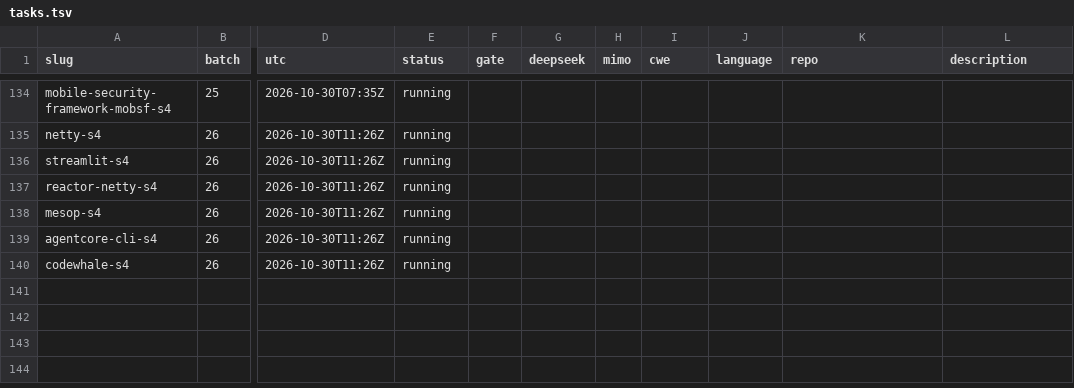
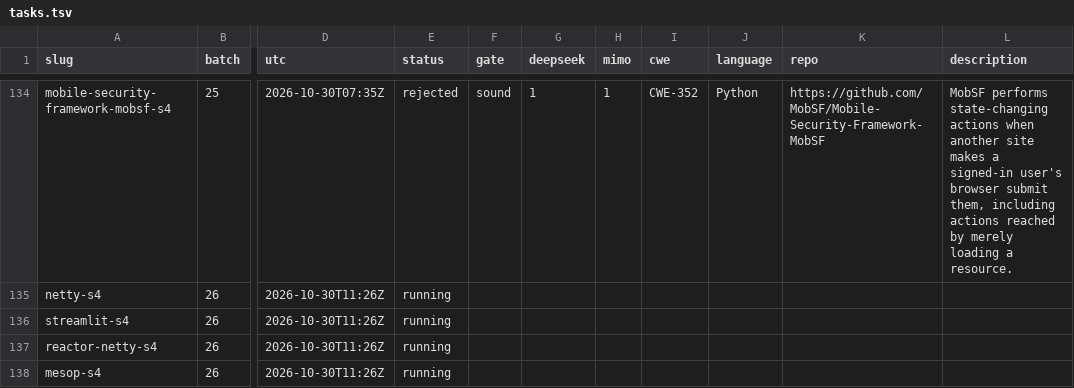
Before and after one commit to sherazrazadev/swe-benching, a TSV file: reports/actions/tasks.tsv, drawn as a sheet; only a part is shown, gaps mark what is left out; the shorter side is filled out with more unchanged rows; the diff covers the shown part only; the diff names each change by its address in the sheet, - before the commit and + after, or states it on an @@ line.

```diff
--- a/reports/actions/tasks.tsv
+++ b/reports/actions/tasks.tsv
-E134 (status): running
+E134 (status): rejected
-F134 (gate): (empty)
+F134 (gate): sound
-G134 (deepseek): (empty)
+G134 (deepseek): 1
-H134 (mimo): (empty)
+H134 (mimo): 1
-I134 (cwe): (empty)
+I134 (cwe): CWE-352
-J134 (language): (empty)
+J134 (language): Python
-K134 (repo): (empty)
+K134 (repo): https://github.com/MobSF/Mobile-Security-Framework-MobSF
-L134 (description): (empty)
+L134 (description): MobSF performs state-changing actions when another site makes a signed-in user's browser submit them, including actions reached by merely loading a resource.
```
Also changed, not shown: 40 edited cells elsewhere in this file, 2 other files.
